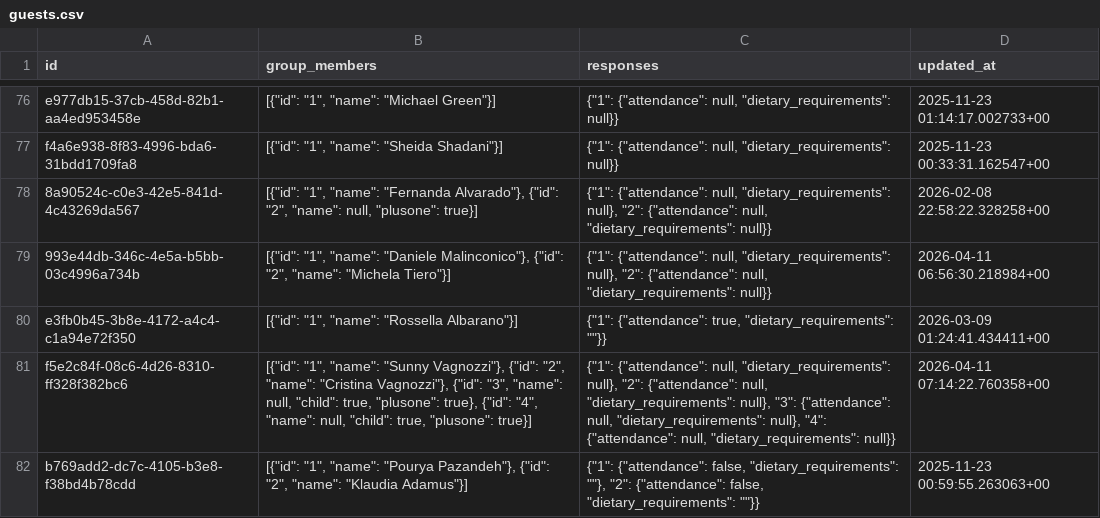
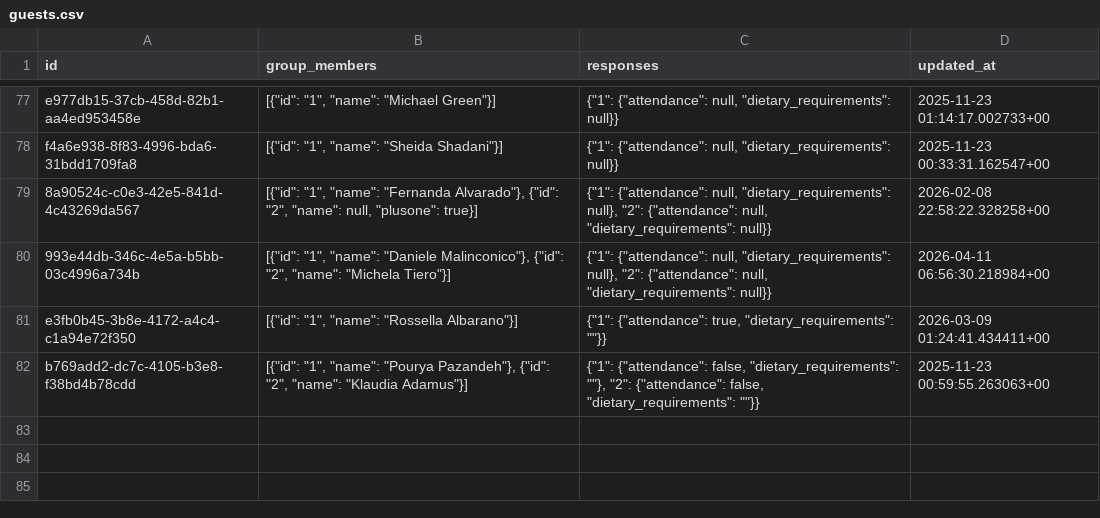
Before and after one commit to atteggiani/davide-and-jennifer, a CSV file: backups/guests.csv, drawn as a sheet; only a part is shown, gaps mark what is left out; the diff covers the shown part only.

```diff
--- a/backups/guests.csv
+++ b/backups/guests.csv
@@ -80,3 +81,2 @@ f4a6e938-8f83-4996-bda6-31bdd1709fa8,"[{""id"": ""1"", ""name"": ""Sheida Shadan
 e3fb0b45-3b8e-4172-a4c4-c1a94e72f350,"[{""id"": ""1"", ""name"": ""Rossella Albarano""}]","{""1"": {""attendance"": true, ""dietary_requirements"": """"}}","2026-03-09 01:24:41.434411+00"
-f5e2c84f-08c6-4d26-8310-ff328f382bc6,"[{""id"": ""1"", ""name"": ""Sunny Vagnozzi""}, {""id"": ""2"", ""name"": ""Cristina Vagnozzi""}, {""id"": ""3"", ""name"": null, ""child"": true, ""plusone"": true}, {""id"": ""4"", ""name"": null, ""child"": true, ""plusone"": true}]","{""1"": {""attendance"": null, ""dietary_requirements"": null}, ""2"": {""attendance"": null, ""dietary_requirements"": null}, ""3"": {""attendance"": null, ""dietary_requirements"": null}, ""4"": {""attendance"": null, ""dietary_requirements"": null}}","2026-04-11 07:14:22.760358+00"
 b769add2-dc7c-4105-b3e8-f38bd4b78cdd,"[{""id"": ""1"", ""name"": ""Pourya Pazandeh""}, {""id"": ""2"", ""name"": ""Klaudia Adamus""}]","{""1"": {""attendance"": false, ""dietary_requirements"": """"}, ""2"": {""attendance"": false, ""dietary_requirements"": """"}}","2025-11-23 00:59:55.263063+00"
```
Also changed, not shown: 3 added rows and 2 removed rows elsewhere in this file, backups/guest_auth.csv, backups/ip_rate_limits.csv.
